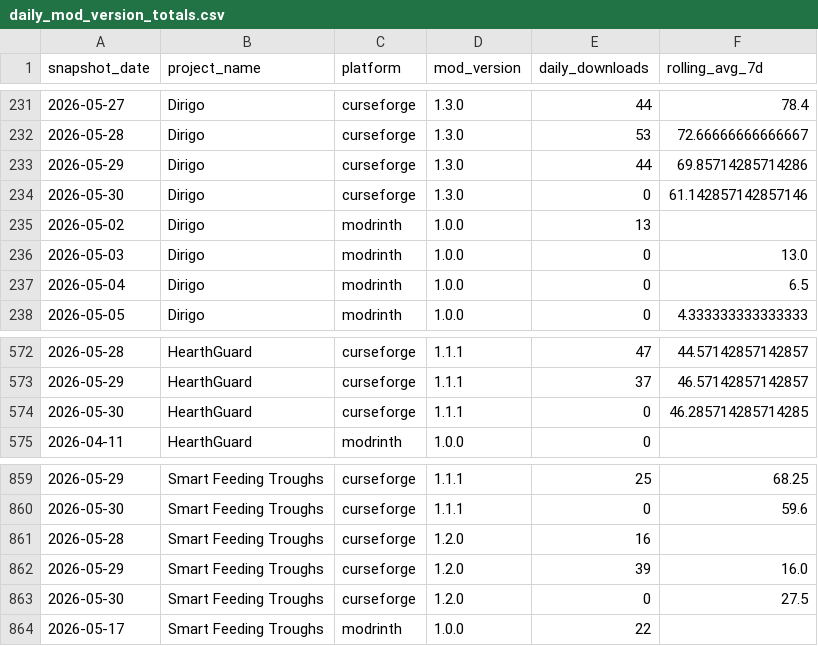
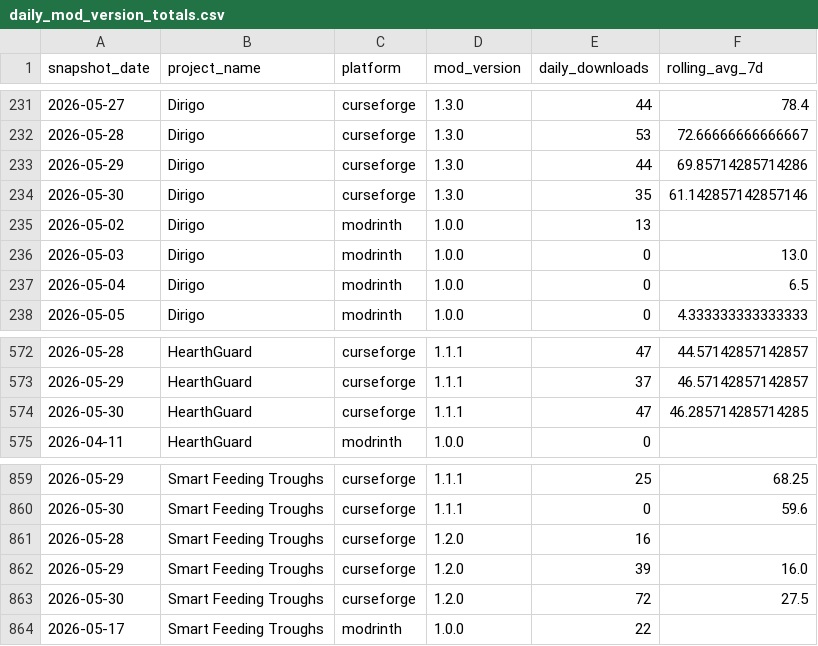
Before and after one commit to kingnhcomcast/modtracker, a CSV file: docs/daily_mod_version_totals.csv, drawn as a sheet; only a part is shown, gaps mark what is left out.

```diff
--- a/docs/daily_mod_version_totals.csv
+++ b/docs/daily_mod_version_totals.csv
@@ -233,3 +233,3 @@ snapshot_date,project_name,platform,mod_version,daily_downloads,rolling_avg_7d
 2026-05-29,Dirigo,curseforge,1.3.0,44,69.85714285714286
-2026-05-30,Dirigo,curseforge,1.3.0,0,61.142857142857146
+2026-05-30,Dirigo,curseforge,1.3.0,35,61.142857142857146
 2026-05-02,Dirigo,modrinth,1.0.0,13,
@@ -573,3 +573,3 @@ snapshot_date,project_name,platform,mod_version,daily_downloads,rolling_avg_7d
 2026-05-29,HearthGuard,curseforge,1.1.1,37,46.57142857142857
-2026-05-30,HearthGuard,curseforge,1.1.1,0,46.285714285714285
+2026-05-30,HearthGuard,curseforge,1.1.1,47,46.285714285714285
 2026-04-11,HearthGuard,modrinth,1.0.0,0,
@@ -862,3 +862,3 @@ snapshot_date,project_name,platform,mod_version,daily_downloads,rolling_avg_7d
 2026-05-29,Smart Feeding Troughs,curseforge,1.2.0,39,16.0
-2026-05-30,Smart Feeding Troughs,curseforge,1.2.0,0,27.5
+2026-05-30,Smart Feeding Troughs,curseforge,1.2.0,72,27.5
 2026-05-17,Smart Feeding Troughs,modrinth,1.0.0,22,
```
Also changed, not shown: docs/daily_loader_totals.csv, docs/daily_mc_version_totals.csv, 47 other files.
